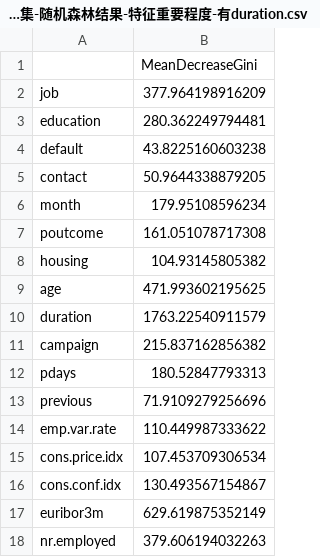
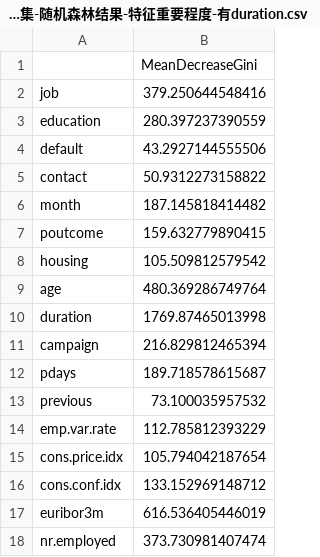
Before and after one commit to AllenOris/Bank-Marketing-and-Business-Intelligence, a CSV file: result/完整数据集-随机森林结果-特征重要程度-有duration.csv, drawn as a sheet.

Commit message:
update

```diff
--- a/result/完整数据集-随机森林结果-特征重要程度-有duration.csv
+++ b/result/完整数据集-随机森林结果-特征重要程度-有duration.csv
@@ -1,18 +1,18 @@
 "","MeanDecreaseGini"
-"job",377.964198916209
-"education",280.362249794481
-"default",43.8225160603238
-"contact",50.9644338879205
-"month",179.95108596234
-"poutcome",161.051078717308
-"housing",104.93145805382
-"age",471.993602195625
-"duration",1763.22540911579
-"campaign",215.837162856382
-"pdays",180.52847793313
-"previous",71.9109279256696
-"emp.var.rate",110.449987333622
-"cons.price.idx",107.453709306534
-"cons.conf.idx",130.493567154867
-"euribor3m",629.619875352149
-"nr.employed",379.606194032263
+"job",379.250644548416
+"education",280.397237390559
+"default",43.2927144555506
+"contact",50.9312273158822
+"month",187.145818414482
+"poutcome",159.632779890415
+"housing",105.509812579542
+"age",480.369286749764
+"duration",1769.87465013998
+"campaign",216.829812465394
+"pdays",189.718578615687
+"previous",73.100035957532
+"emp.var.rate",112.785812393229
+"cons.price.idx",105.794042187654
+"cons.conf.idx",133.152969148712
+"euribor3m",616.536405446019
+"nr.employed",373.730981407474
```
